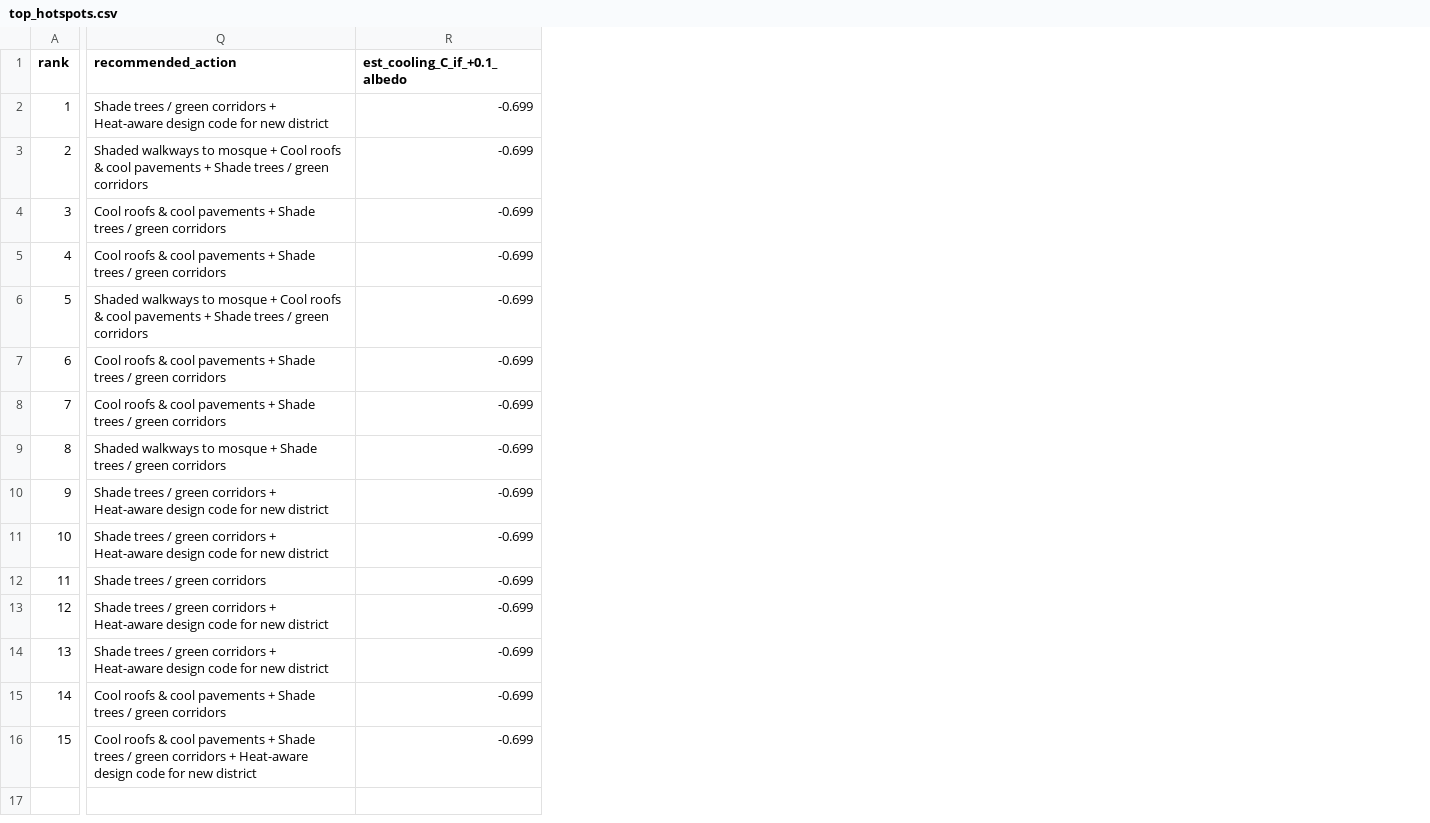
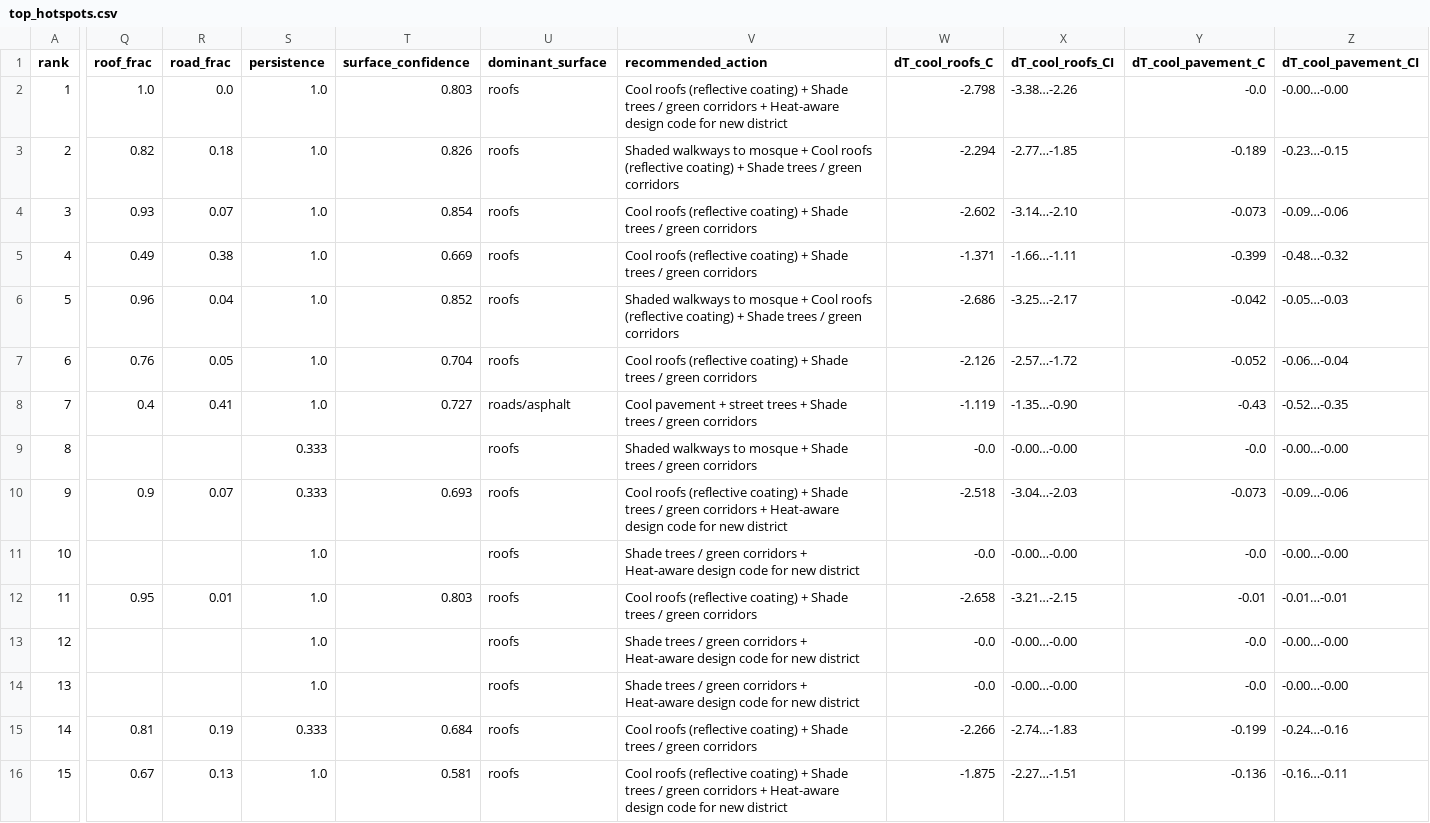
Before and after one commit to Noora-Alhajeri/QAYDH-813-T0049, a CSV file: qaydh_outputs/top_hotspots.csv, drawn as a sheet; only a part is shown, gaps mark what is left out; removed rows and columns are numbered as before the commit, all else as after; the diff covers the shown part only; the diff names each change by its address in the sheet, - before the commit and + after, or states it on an @@ line.

```diff
--- a/qaydh_outputs/top_hotspots.csv
+++ b/qaydh_outputs/top_hotspots.csv
+column Q (roof_frac), rows 2-16: 1.0 | 0.82 | 0.93 | 0.49 | 0.96 | 0.76 | 0.4 |  | 0.9 |  | 0.95 |  |  | 0.81 | 0.67
+column R (road_frac), rows 2-16: 0.0 | 0.18 | 0.07 | 0.38 | 0.04 | 0.05 | 0.41 |  | 0.07 |  | 0.01 |  |  | 0.19 | 0.13
+column S (persistence), rows 2-16: 1.0 | 1.0 | 1.0 | 1.0 | 1.0 | 1.0 | 1.0 | 0.333 | 0.333 | 1.0 | 1.0 | 1.0 | 1.0 | 0.333 | 1.0
+column T (surface_confidence), rows 2-16: 0.803 | 0.826 | 0.854 | 0.669 | 0.852 | 0.704 | 0.727 |  | 0.693 |  | 0.803 |  |  | 0.684 | 0.581
+column U (dominant_surface), rows 2-16: roofs | roofs | roofs | roofs | roofs | roofs | roads/asphalt | roofs | roofs | roofs | roofs | roofs | roofs | roofs | roofs
-column R (est_cooling_C_if_+0.1_albedo), rows 2-16: all -0.699
+column W (dT_cool_roofs_C), rows 2-16: -2.798 | -2.294 | -2.602 | -1.371 | -2.686 | -2.126 | -1.119 | -0.0 | -2.518 | -0.0 | -2.658 | -0.0 | -0.0 | -2.266 | -1.875
+column X (dT_cool_roofs_CI), rows 2-16: -3.38…-2.26 | -2.77…-1.85 | -3.14…-2.10 | -1.66…-1.11 | -3.25…-2.17 | -2.57…-1.72 | -1.35…-0.90 | -0.00…-0.00 | -3.04…-2.03 | -0.00…-0.00 | -3.21…-2.15 | -0.00…-0.00 | -0.00…-0.00 | -2.74…-1.83 | -2.27…-1.51
+column Y (dT_cool_pavement_C), rows 2-16: -0.0 | -0.189 | -0.073 | -0.399 | -0.042 | -0.052 | -0.43 | -0.0 | -0.073 | -0.0 | -0.01 | -0.0 | -0.0 | -0.199 | -0.136
+column Z (dT_cool_pavement_CI), rows 2-16: -0.00…-0.00 | -0.23…-0.15 | -0.09…-0.06 | -0.48…-0.32 | -0.05…-0.03 | -0.06…-0.04 | -0.52…-0.35 | -0.00…-0.00 | -0.09…-0.06 | -0.00…-0.00 | -0.01…-0.01 | -0.00…-0.00 | -0.00…-0.00 | -0.24…-0.16 | -0.16…-0.11
-V2 (recommended_action): Shade trees…
+V2 (recommended_action): Cool roofs (reflective coating) + Shade trees…
-V3 (recommended_action): …Cool roofs & cool pavements + Shade…
+V3 (recommended_action): …Cool roofs (reflective coating) + Shade…
-V4:V5 (recommended_action): Cool roofs & cool pavements + Shade…
+V4:V5 (recommended_action): Cool roofs (reflective coating) + Shade…
-V6 (recommended_action): …Cool roofs & cool pavements + Shade…
+V6 (recommended_action): …Cool roofs (reflective coating) + Shade…
-V7 (recommended_action): Cool roofs & cool pavements + Shade…
+V7 (recommended_action): Cool roofs (reflective coating) + Shade…
-V8 (recommended_action): Cool roofs & cool pavements + Shade…
+V8 (recommended_action): Cool pavement + street trees + Shade…
-V10 (recommended_action): Shade trees…
+V10 (recommended_action): Cool roofs (reflective coating) + Shade trees…
-V12 (recommended_action): Shade trees…
+V12 (recommended_action): Cool roofs (reflective coating) + Shade trees…
-V15 (recommended_action): Cool roofs & cool pavements + Shade…
+V15 (recommended_action): Cool roofs (reflective coating) + Shade…
-V16 (recommended_action): Cool roofs & cool pavements + Shade…
+V16 (recommended_action): Cool roofs (reflective coating) + Shade…
```
Also changed, not shown: 6 added columns elsewhere in this file, 42 other files.
